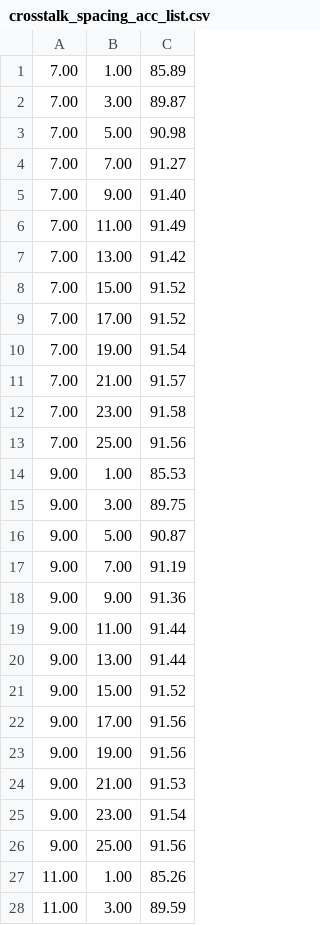
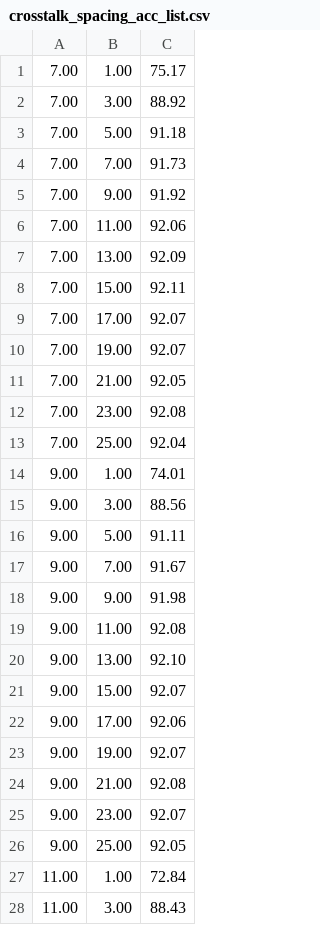
Before and after one commit to ScopeX-ASU/SparseTeMPO, a CSV file: log/fmnist/cnn/crosstalk_spacing/crosstalk_spacing_acc_list.csv, drawn as a sheet; only a part is shown; the diff covers the shown part only.

Commit message:
[20240428] crosstalk train

```diff
--- a/log/fmnist/cnn/crosstalk_spacing/crosstalk_spacing_acc_list.csv
+++ b/log/fmnist/cnn/crosstalk_spacing/crosstalk_spacing_acc_list.csv
@@ -1,28 +1,28 @@
-7.00,1.00,85.89
-7.00,3.00,89.87
-7.00,5.00,90.98
-7.00,7.00,91.27
-7.00,9.00,91.40
-7.00,11.00,91.49
-7.00,13.00,91.42
-7.00,15.00,91.52
-7.00,17.00,91.52
-7.00,19.00,91.54
-7.00,21.00,91.57
-7.00,23.00,91.58
-7.00,25.00,91.56
-9.00,1.00,85.53
-9.00,3.00,89.75
-9.00,5.00,90.87
-9.00,7.00,91.19
-9.00,9.00,91.36
-9.00,11.00,91.44
-9.00,13.00,91.44
-9.00,15.00,91.52
-9.00,17.00,91.56
-9.00,19.00,91.56
-9.00,21.00,91.53
-9.00,23.00,91.54
-9.00,25.00,91.56
-11.00,1.00,85.26
-11.00,3.00,89.59
+7.00,1.00,75.17
+7.00,3.00,88.92
+7.00,5.00,91.18
+7.00,7.00,91.73
+7.00,9.00,91.92
+7.00,11.00,92.06
+7.00,13.00,92.09
+7.00,15.00,92.11
+7.00,17.00,92.07
+7.00,19.00,92.07
+7.00,21.00,92.05
+7.00,23.00,92.08
+7.00,25.00,92.04
+9.00,1.00,74.01
+9.00,3.00,88.56
+9.00,5.00,91.11
+9.00,7.00,91.67
+9.00,9.00,91.98
+9.00,11.00,92.08
+9.00,13.00,92.10
+9.00,15.00,92.07
+9.00,17.00,92.06
+9.00,19.00,92.07
+9.00,21.00,92.08
+9.00,23.00,92.07
+9.00,25.00,92.05
+11.00,1.00,72.84
+11.00,3.00,88.43
```
Also changed, not shown: 102 edited cells elsewhere in this file, log/fmnist/cnn/crosstalk_spacing/crosstalk_spacing_acc_matrix.csv, 8 other files.
